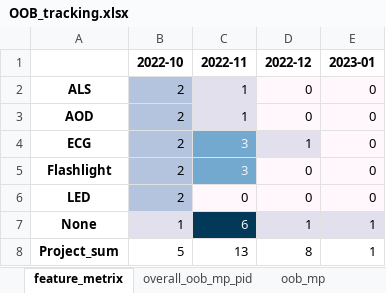
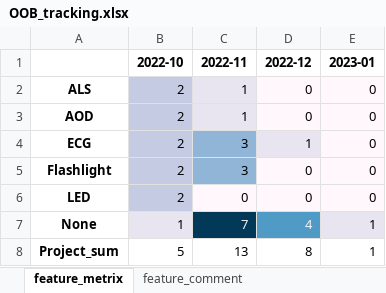
Before and after one commit to CPWRF/Projects, an Excel workbook: Projects tracking/OOB/OOB_tracking.xlsx, sheet feature_metrix, drawn as a sheet; values as stored, in another font and other column widths than the file's, no borders; the diff names each change by its address in the sheet, - before the commit and + after, or states it on an @@ line.

```diff
--- a/Projects tracking/OOB/OOB_tracking.xlsx (sheet feature_metrix)
+++ b/Projects tracking/OOB/OOB_tracking.xlsx (sheet feature_metrix)
+sheet tab: feature_comment
@@ C4:C5 fill: #73A9CF → #91B5D6, text colour: #F1F1F1 → black @@
-C7 (2022-11): 6
+C7 (2022-11): 7
-D7 (2022-12): 1
+D7 (2022-12): 4
@@ D7 fill: #E3E0EE → #509AC6, text colour: black → #F1F1F1 @@
```
Also changed, not shown: sheet oob_mp, sheet overall_oob_mp_pid, sheet oob_pid, 1 other file.
